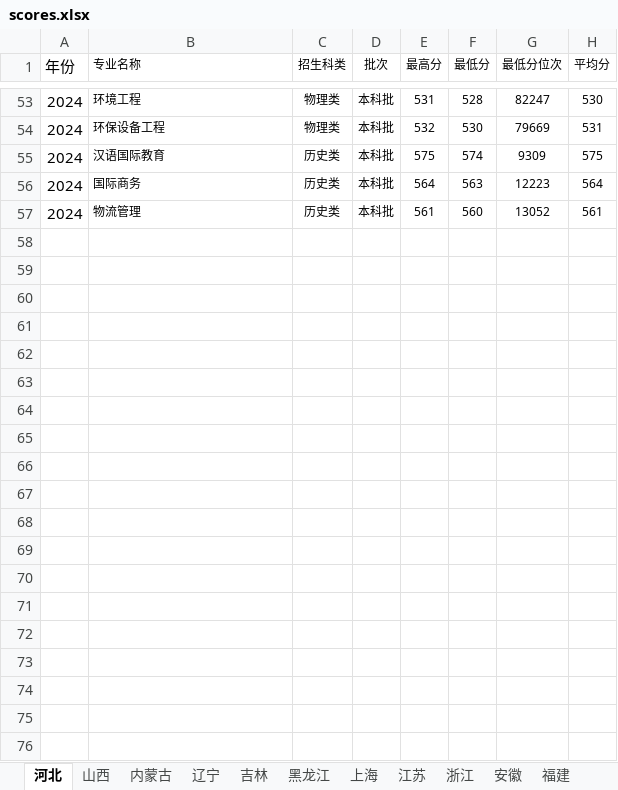
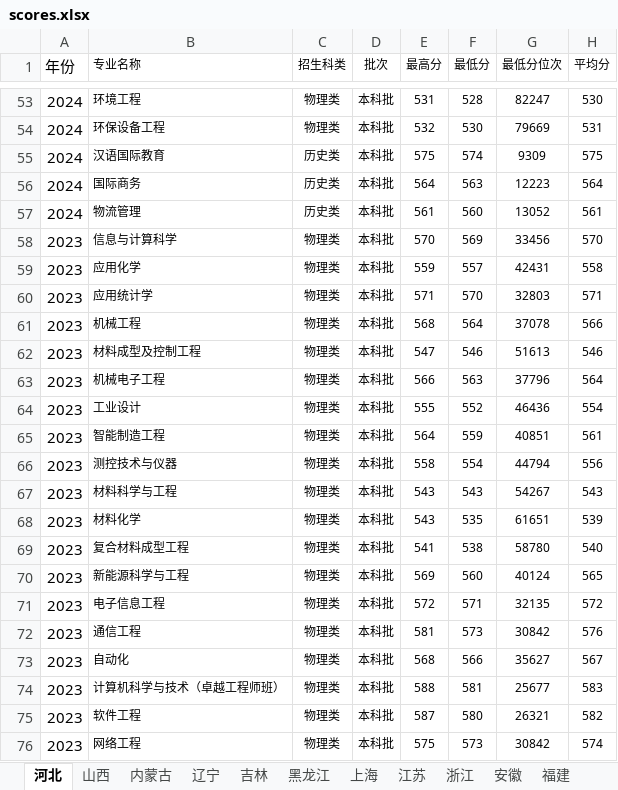
Before and after one commit to Kuangang9041/tkg.github.io, an Excel workbook: scores.xlsx, sheet 河北, drawn as a sheet; only a part is shown, gaps mark what is left out; values as stored, in another font and other column widths than the file's, no borders; the diff covers the shown part only; the diff names each change by its address in the sheet, - before the commit and + after, or states it on an @@ line.

```diff
--- a/scores.xlsx (sheet 河北)
+++ b/scores.xlsx (sheet 河北)
+row 58: 2023 | 信息与计算科学 | 物理类 | 本科批 | 570 | 569 | 33456 | 570
+row 59: 2023 | 应用化学 | 物理类 | 本科批 | 559 | 557 | 42431 | 558
+row 60: 2023 | 应用统计学 | 物理类 | 本科批 | 571 | 570 | 32803 | 571
+row 61: 2023 | 机械工程 | 物理类 | 本科批 | 568 | 564 | 37078 | 566
+row 62: 2023 | 材料成型及控制工程 | 物理类 | 本科批 | 547 | 546 | 51613 | 546
+row 63: 2023 | 机械电子工程 | 物理类 | 本科批 | 566 | 563 | 37796 | 564
+row 64: 2023 | 工业设计 | 物理类 | 本科批 | 555 | 552 | 46436 | 554
+row 65: 2023 | 智能制造工程 | 物理类 | 本科批 | 564 | 559 | 40851 | 561
+row 66: 2023 | 测控技术与仪器 | 物理类 | 本科批 | 558 | 554 | 44794 | 556
+row 67: 2023 | 材料科学与工程 | 物理类 | 本科批 | 543 | 543 | 54267 | 543
+row 68: 2023 | 材料化学 | 物理类 | 本科批 | 543 | 535 | 61651 | 539
+row 69: 2023 | 复合材料成型工程 | 物理类 | 本科批 | 541 | 538 | 58780 | 540
+row 70: 2023 | 新能源科学与工程 | 物理类 | 本科批 | 569 | 560 | 40124 | 565
+row 71: 2023 | 电子信息工程 | 物理类 | 本科批 | 572 | 571 | 32135 | 572
+row 72: 2023 | 通信工程 | 物理类 | 本科批 | 581 | 573 | 30842 | 576
+row 73: 2023 | 自动化 | 物理类 | 本科批 | 568 | 566 | 35627 | 567
+row 74: 2023 | 计算机科学与技术（卓越工程师班） | 物理类 | 本科批 | 588 | 581 | 25677 | 583
+row 75: 2023 | 软件工程 | 物理类 | 本科批 | 587 | 580 | 26321 | 582
+row 76: 2023 | 网络工程 | 物理类 | 本科批 | 575 | 573 | 30842 | 574
```
Also changed, not shown: 102 added rows elsewhere in this sheet, sheet 安徽, sheet 河南, sheet 上海, sheet 江西, sheet 江苏, sheet 山西, 7 more sheets, 1 other file.
